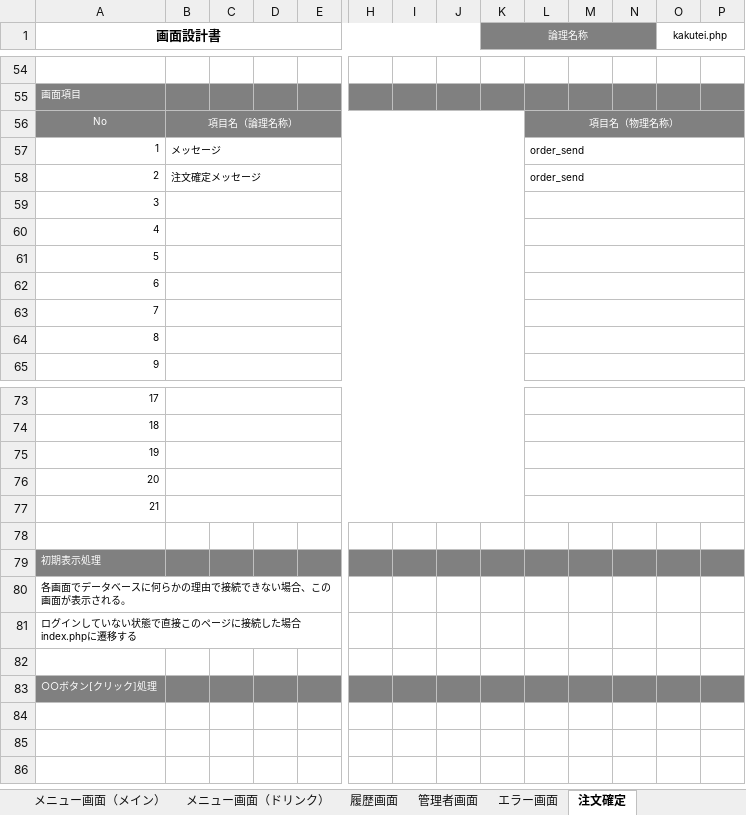
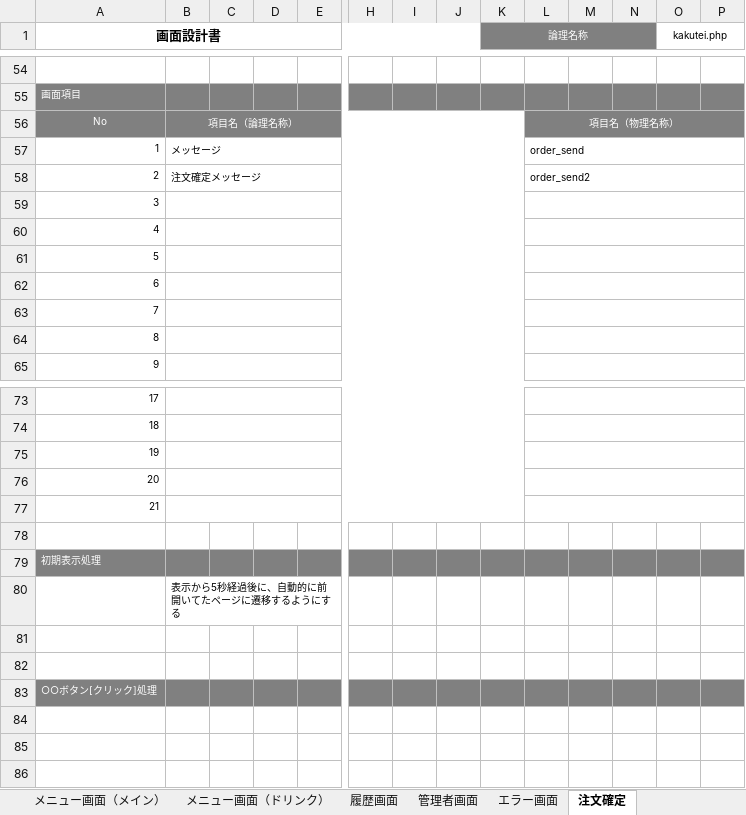
Before and after one commit to satotodob/D_Group_project, an Excel workbook: 設計書類_レビュー前/画面設計書/画面設計書まとめ.xlsx, sheet 注文確定, drawn as a sheet; only a part is shown, gaps mark what is left out; values as stored, in another font and other column widths than the file's, no borders; charts and pictures not drawn; removed rows and columns are numbered as before the commit, all else as after; rows hold the shown columns only; the diff names each change by its address in the sheet, - before the commit and + after, or states it on an @@ line.

Commit message:
up

```diff
--- a/設計書類_レビュー前/画面設計書/画面設計書まとめ.xlsx (sheet 注文確定)
+++ b/設計書類_レビュー前/画面設計書/画面設計書まとめ.xlsx (sheet 注文確定)
-L58: order_send
+L58: order_send2
-row 80: 各画面でデータベースに何らかの理由で接続できない場合、この画面が表示される。
+row 80:  | 表示から5秒経過後に、自動的に前開いてたページに遷移するようにする
-A81 (画面設計書): ログインしていない状態で直接このページに接続した場合index.phpに遷移する
+A81 (画面設計書): (empty)
```
Also changed, not shown: sheet エラー画面.
